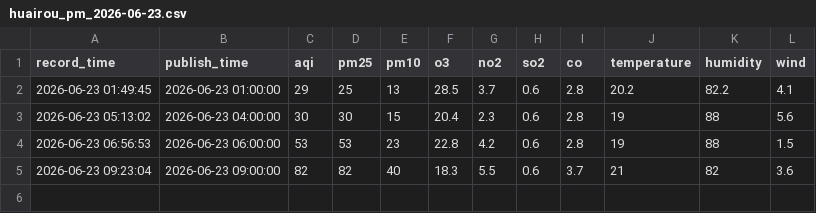
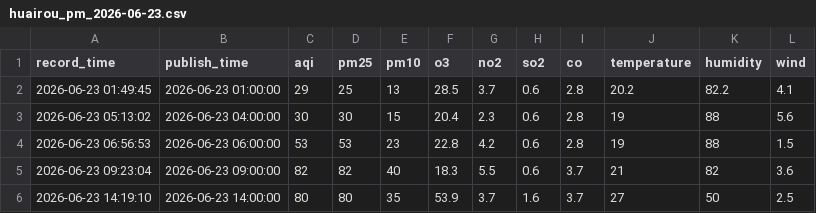
Before and after one commit to 5sncwcvt4h-star/huairouPM, a CSV file: data/2026-06/huairou_pm_2026-06-23.csv, drawn as a sheet; the diff names each change by its address in the sheet, - before the commit and + after, or states it on an @@ line.

```diff
--- a/data/2026-06/huairou_pm_2026-06-23.csv
+++ b/data/2026-06/huairou_pm_2026-06-23.csv
+row 6: 2026-06-23 14:19:10 | 2026-06-23 14:00:00 | 80 | 80 | 35 | 53.9 | 3.7 | 1.6 | 3.7 | 27 | 50 | 2.5
```
